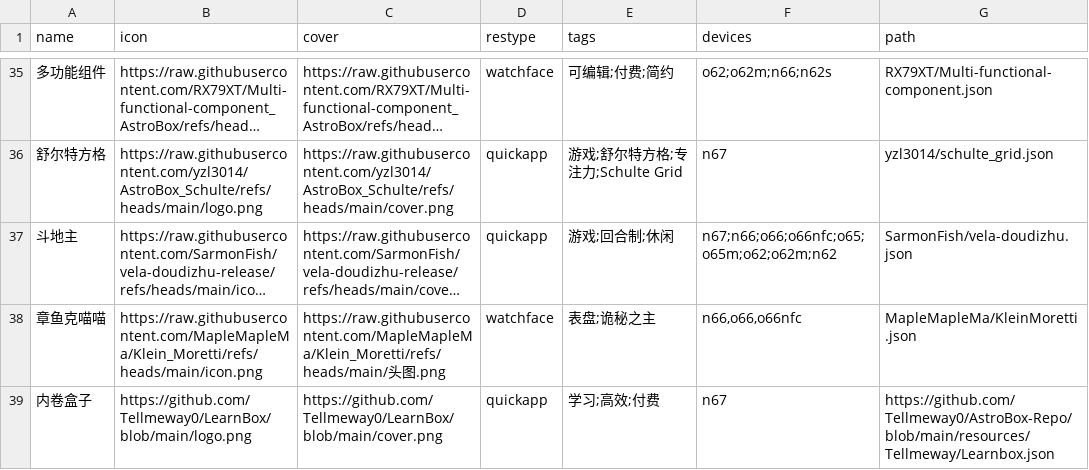
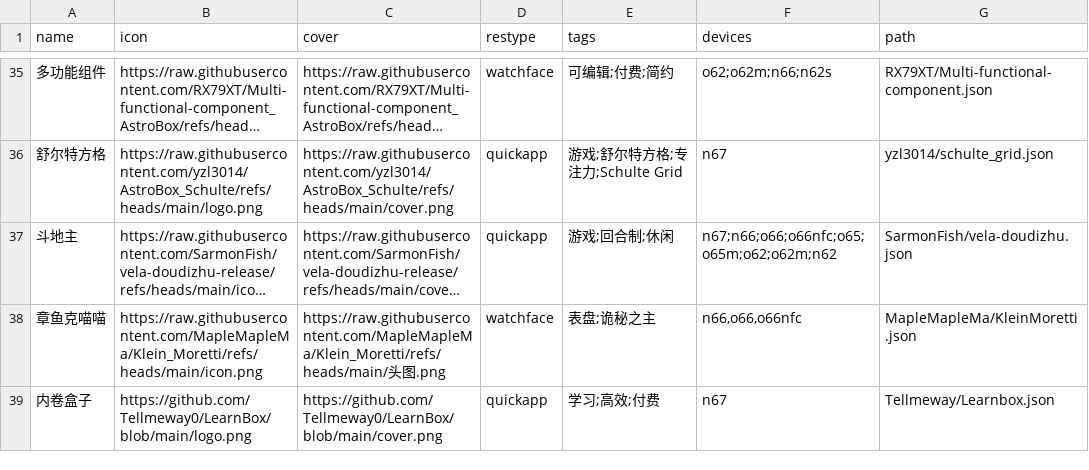
Before and after one commit to Ziyimiao5054/AstroBox-Repo, a CSV file: index.csv, drawn as a sheet; only a part is shown, gaps mark what is left out; long unchanged cells end in …; the diff names each change by its address in the sheet, - before the commit and + after, or states it on an @@ line.

Commit message:
Update index.csv

```diff
--- a/index.csv
+++ b/index.csv
-G39 (path): https://github.com/Tellmeway0/AstroBox-Repo/blob/main/resources/Tellmeway/Learnbox.json
+G39 (path): Tellmeway/Learnbox.json
```
